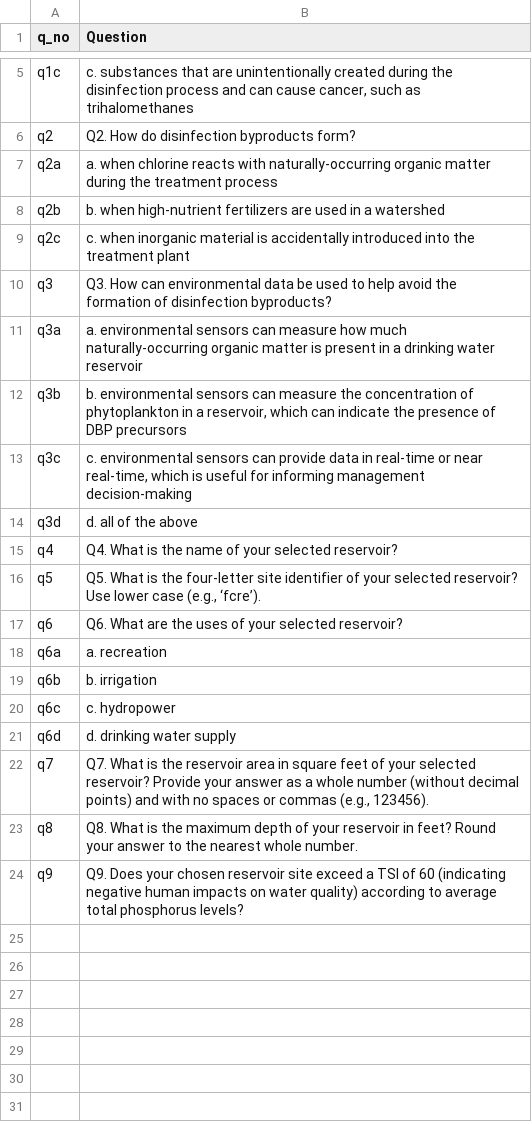
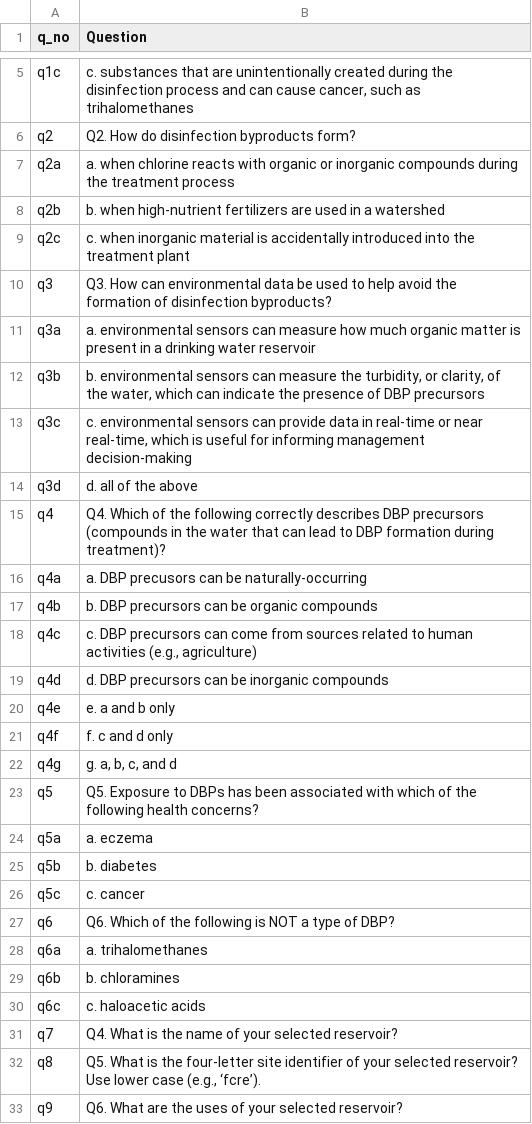
Before and after one commit to melofton/module10_dev, a CSV file: data/student_questions.csv, drawn as a sheet; only a part is shown, gaps mark what is left out; the diff covers the shown part only.

```diff
--- a/data/student_questions.csv
+++ b/data/student_questions.csv
@@ -6,3 +6,3 @@ q1c,"c. substances that are unintentionally created during the disinfection proc
 q2,Q2. How do disinfection byproducts form?
-q2a,a. when chlorine reacts with naturally-occurring organic matter during the treatment process
+q2a,a. when chlorine reacts with organic or inorganic compounds during the treatment process
 q2b,b. when high-nutrient fertilizers are used in a watershed
@@ -10,15 +10,24 @@ q2c,c. when inorganic material is accidentally introduced into the treatment pla
 q3,Q3. How can environmental data be used to help avoid the formation of disinfection byproducts?
-q3a,a. environmental sensors can measure how much naturally-occurring organic matter is present in a drinking water reservoir
-q3b,"b. environmental sensors can measure the concentration of phytoplankton in a reservoir, which can indicate the presence of DBP precursors"
+q3a,a. environmental sensors can measure how much organic matter is present in a drinking water reservoir
+q3b,"b. environmental sensors can measure the turbidity, or clarity, of the water, which can indicate the presence of DBP precursors"
 q3c,"c. environmental sensors can provide data in real-time or near real-time, which is useful for informing management decision-making"
 q3d,d. all of the above
-q4,Q4. What is the name of your selected reservoir?
-q5,"Q5. What is the four-letter site identifier of your selected reservoir? Use lower case (e.g., ‘fcre’)."
-q6,Q6. What are the uses of your selected reservoir?
-q6a,a. recreation
-q6b,b. irrigation
-q6c,c. hydropower
-q6d,d. drinking water supply
-q7,"Q7. What is the reservoir area in square feet of your selected reservoir? Provide your answer as a whole number (without decimal points) and with no spaces or commas (e.g., 123456)."
-q8,Q8. What is the maximum depth of your reservoir in feet? Round your answer to the nearest whole number.
-q9,Q9. Does your chosen reservoir site exceed a TSI of 60 (indicating negative human impacts on water quality) according to average total phosphorus levels? 
+q4,Q4. Which of the following correctly describes DBP precursors (compounds in the water that can lead to DBP formation during treatment)?
+q4a,a. DBP precusors can be naturally-occurring
+q4b,b. DBP precursors can be organic compounds
+q4c,"c. DBP precursors can come from sources related to human activities (e.g., agriculture)"
+q4d,d. DBP precursors can be inorganic compounds
+q4e,e. a and b only
+q4f,f. c and d only
+q4g,"g. a, b, c, and d"
+q5,Q5. Exposure to DBPs has been associated with which of the following health concerns?
+q5a,a. eczema
+q5b,b. diabetes
+q5c,c. cancer
+q6,Q6. Which of the following is NOT a type of DBP?
+q6a,a. trihalomethanes
+q6b,b. chloramines
+q6c,c. haloacetic acids
+q7,Q4. What is the name of your selected reservoir?
+q8,"Q5. What is the four-letter site identifier of your selected reservoir? Use lower case (e.g., ‘fcre’)."
+q9,Q6. What are the uses of your selected reservoir?
```
Also changed, not shown: 7 added rows elsewhere in this file, data/module_text.csv, 33 other files.
